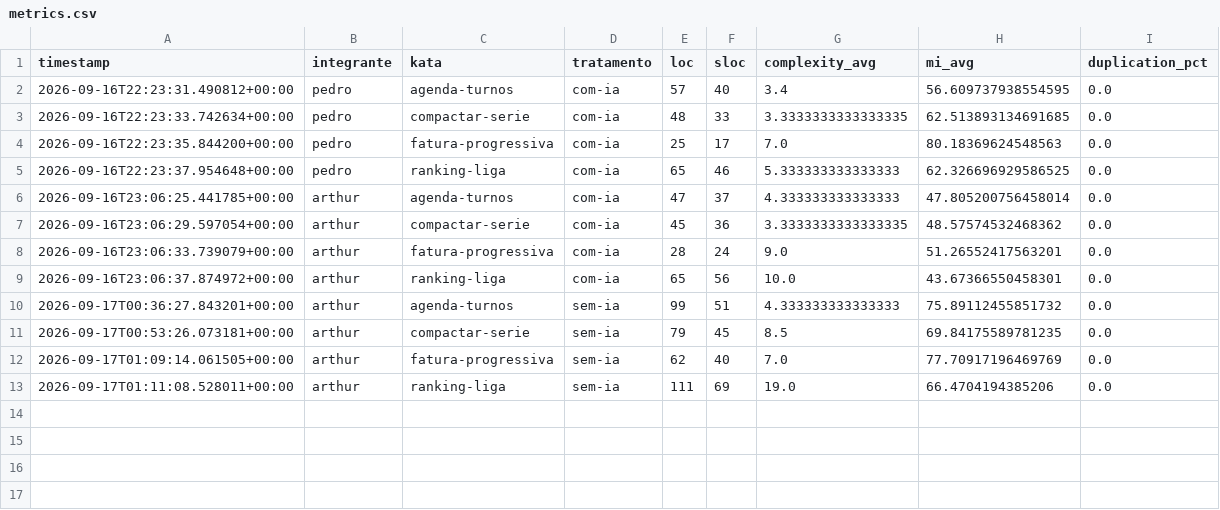
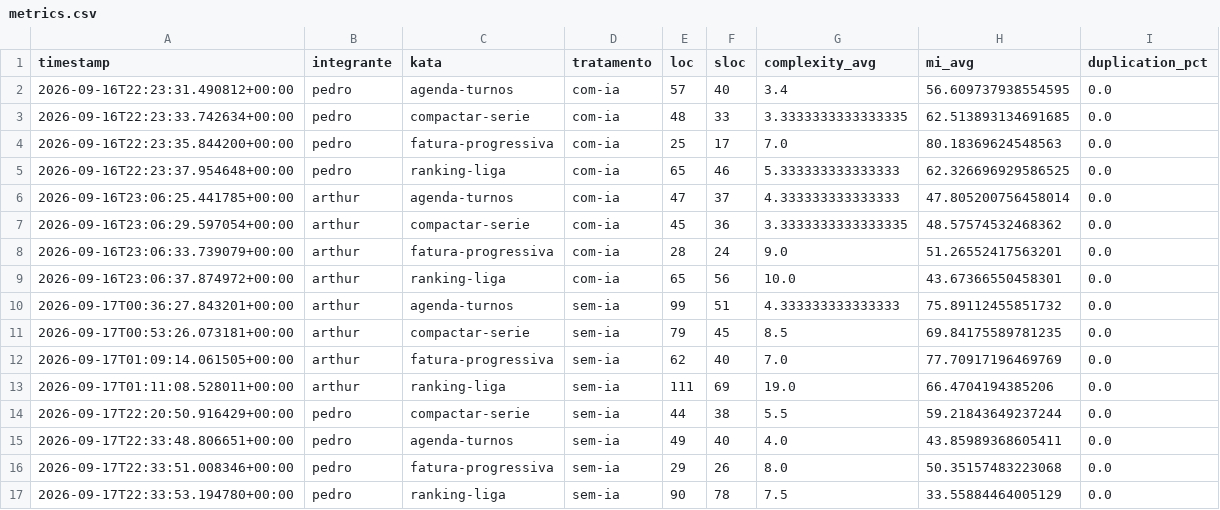
Before and after one commit to arthies2323/lab02-ia-vs-codificacao-manual, a CSV file: data/metrics.csv, drawn as a sheet.

Commit message:
feat: executar os 4 trials sem-ia de Pedro Porto e coletar metricas
Solucoes manuais dos 4 katas, 41/41 testes de aceitacao passando.
Tempos cronometrados pelo proprio integrante; agenda-turnos e ranking-liga
passaram do time-box e entram censurados em 35 min, com a duracao real
registrada no TEMPOS.md de cada kata.

Closes #9

```diff
--- a/data/metrics.csv
+++ b/data/metrics.csv
@@ -13 +13,5 @@ timestamp,integrante,kata,tratamento,loc,sloc,complexity_avg,mi_avg,duplication_
 2026-09-17T01:11:08.528011+00:00,arthur,ranking-liga,sem-ia,111,69,19.0,66.4704194385206,0.0
+2026-09-17T22:20:50.916429+00:00,pedro,compactar-serie,sem-ia,44,38,5.5,59.21843649237244,0.0
+2026-09-17T22:33:48.806651+00:00,pedro,agenda-turnos,sem-ia,49,40,4.0,43.85989368605411,0.0
+2026-09-17T22:33:51.008346+00:00,pedro,fatura-progressiva,sem-ia,29,26,8.0,50.35157483223068,0.0
+2026-09-17T22:33:53.194780+00:00,pedro,ranking-liga,sem-ia,90,78,7.5,33.55884464005129,0.0
```
Also changed, not shown: data/timings.csv, 8 other files.
